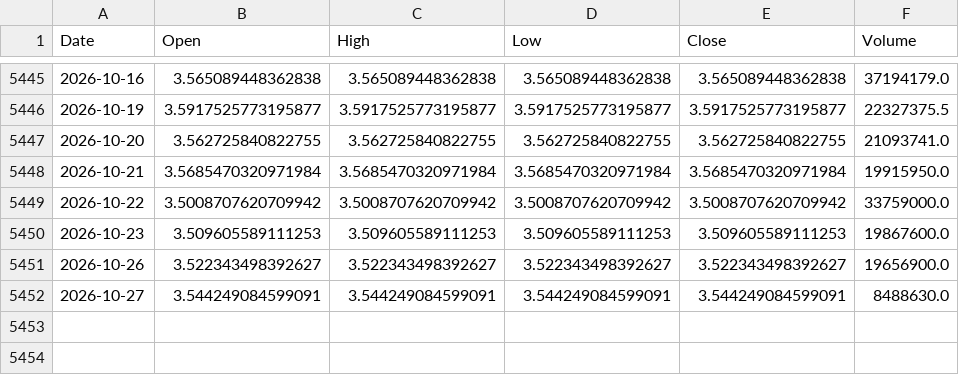
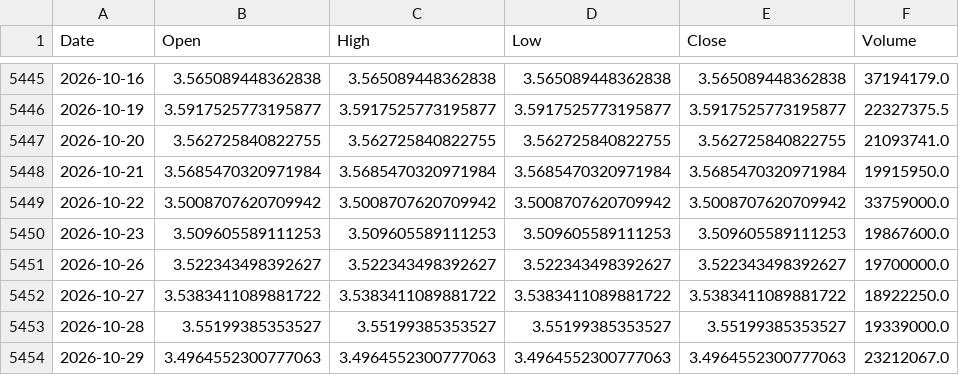
Before and after one commit to jayrpipaliya/projectrotato, a CSV file: processed_data/spy_rsp.csv, drawn as a sheet; only a part is shown, gaps mark what is left out.

```diff
--- a/processed_data/spy_rsp.csv
+++ b/processed_data/spy_rsp.csv
@@ -5450,3 +5450,5 @@ Date,Open,High,Low,Close,Volume
 2026-10-23,3.509605589111253,3.509605589111253,3.509605589111253,3.509605589111253,19867600.0
-2026-10-26,3.522343498392627,3.522343498392627,3.522343498392627,3.522343498392627,19656900.0
-2026-10-27,3.544249084599091,3.544249084599091,3.544249084599091,3.544249084599091,8488630.0
+2026-10-26,3.522343498392627,3.522343498392627,3.522343498392627,3.522343498392627,19700000.0
+2026-10-27,3.5383411089881722,3.5383411089881722,3.5383411089881722,3.5383411089881722,18922250.0
+2026-10-28,3.55199385353527,3.55199385353527,3.55199385353527,3.55199385353527,19339000.0
+2026-10-29,3.4964552300777063,3.4964552300777063,3.4964552300777063,3.4964552300777063,23212067.0
```
Also changed, not shown: processed_data/iwm_qqq.csv, processed_data/qqq_rsp.csv, 33 other files.
